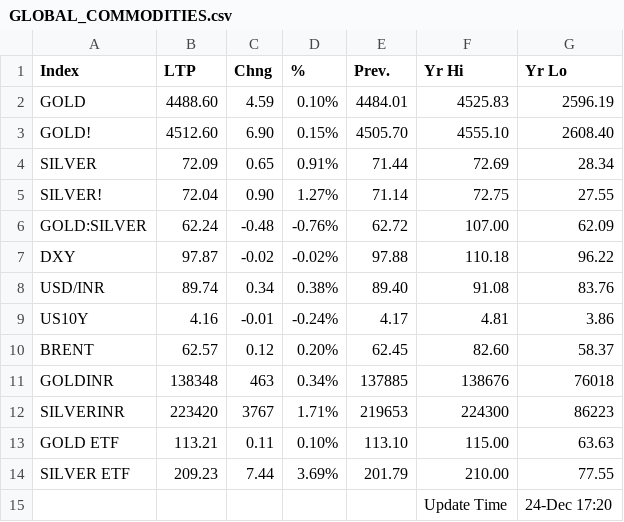
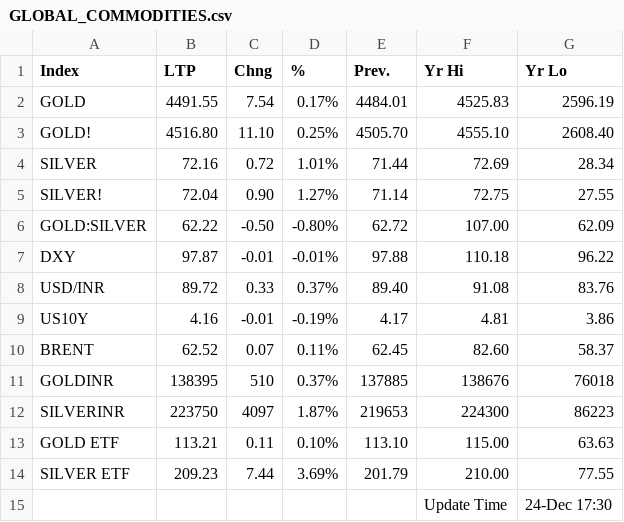
Before and after one commit to saikat-pundit/nse-all-indices-csv, a CSV file: Data/GLOBAL_COMMODITIES.csv, drawn as a sheet.

```diff
--- a/Data/GLOBAL_COMMODITIES.csv
+++ b/Data/GLOBAL_COMMODITIES.csv
@@ -1,15 +1,15 @@
 Index,LTP,Chng,%,Prev.,Yr Hi,Yr Lo
-GOLD,4488.60,4.59,0.10%,4484.01,4525.83,2596.19
-GOLD!,4512.60,6.90,0.15%,4505.70,4555.10,2608.40
-SILVER,72.09,0.65,0.91%,71.44,72.69,28.34
+GOLD,4491.55,7.54,0.17%,4484.01,4525.83,2596.19
+GOLD!,4516.80,11.10,0.25%,4505.70,4555.10,2608.40
+SILVER,72.16,0.72,1.01%,71.44,72.69,28.34
 SILVER!,72.04,0.90,1.27%,71.14,72.75,27.55
-GOLD:SILVER,62.24,-0.48,-0.76%,62.72,107.00,62.09
-DXY,97.87,-0.02,-0.02%,97.88,110.18,96.22
-USD/INR,89.74,0.34,0.38%,89.40,91.08,83.76
-US10Y,4.16,-0.01,-0.24%,4.17,4.81,3.86
-BRENT,62.57,0.12,0.20%,62.45,82.60,58.37
-GOLDINR,138348,463,0.34%,137885,138676,76018
-SILVERINR,223420,3767,1.71%,219653,224300,86223
+GOLD:SILVER,62.22,-0.50,-0.80%,62.72,107.00,62.09
+DXY,97.87,-0.01,-0.01%,97.88,110.18,96.22
+USD/INR,89.72,0.33,0.37%,89.40,91.08,83.76
+US10Y,4.16,-0.01,-0.19%,4.17,4.81,3.86
+BRENT,62.52,0.07,0.11%,62.45,82.60,58.37
+GOLDINR,138395,510,0.37%,137885,138676,76018
+SILVERINR,223750,4097,1.87%,219653,224300,86223
 GOLD ETF,113.21,0.11,0.10%,113.10,115.00,63.63
 SILVER ETF,209.23,7.44,3.69%,201.79,210.00,77.55
-,,,,,Update Time,24-Dec 17:20
+,,,,,Update Time,24-Dec 17:30
```
Also changed, not shown: Data/Cash.csv, Data/Economic.csv, 5 other files.
